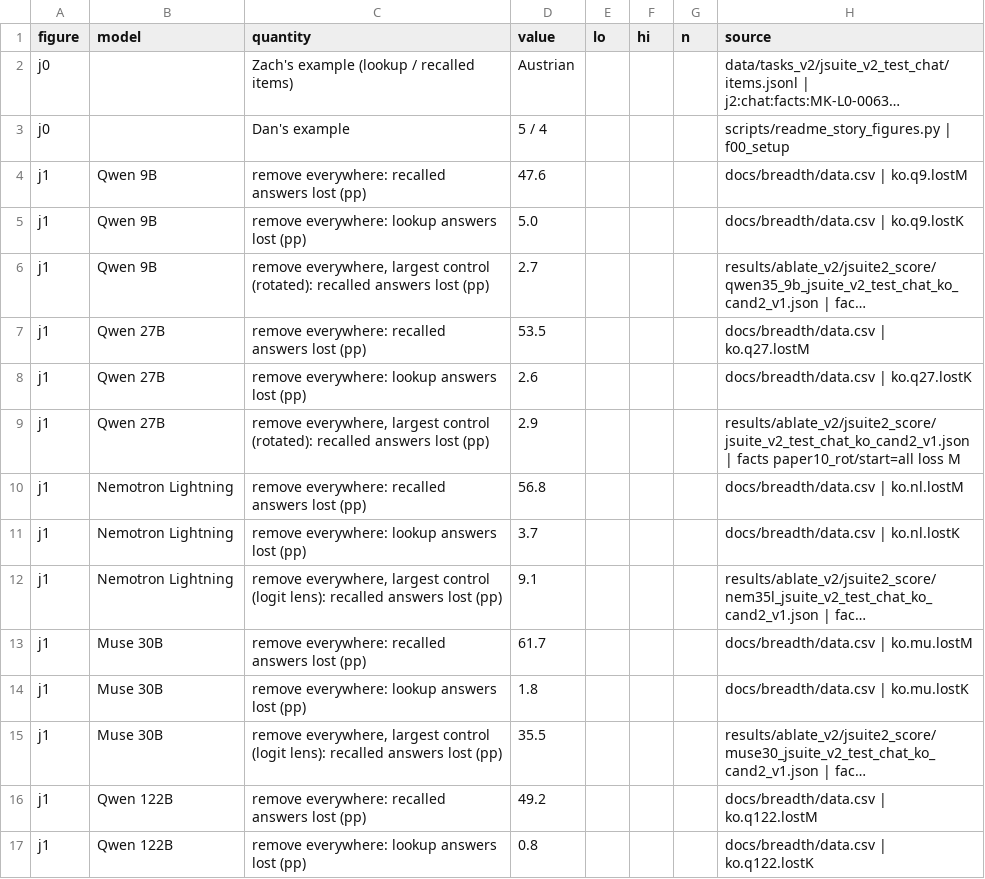
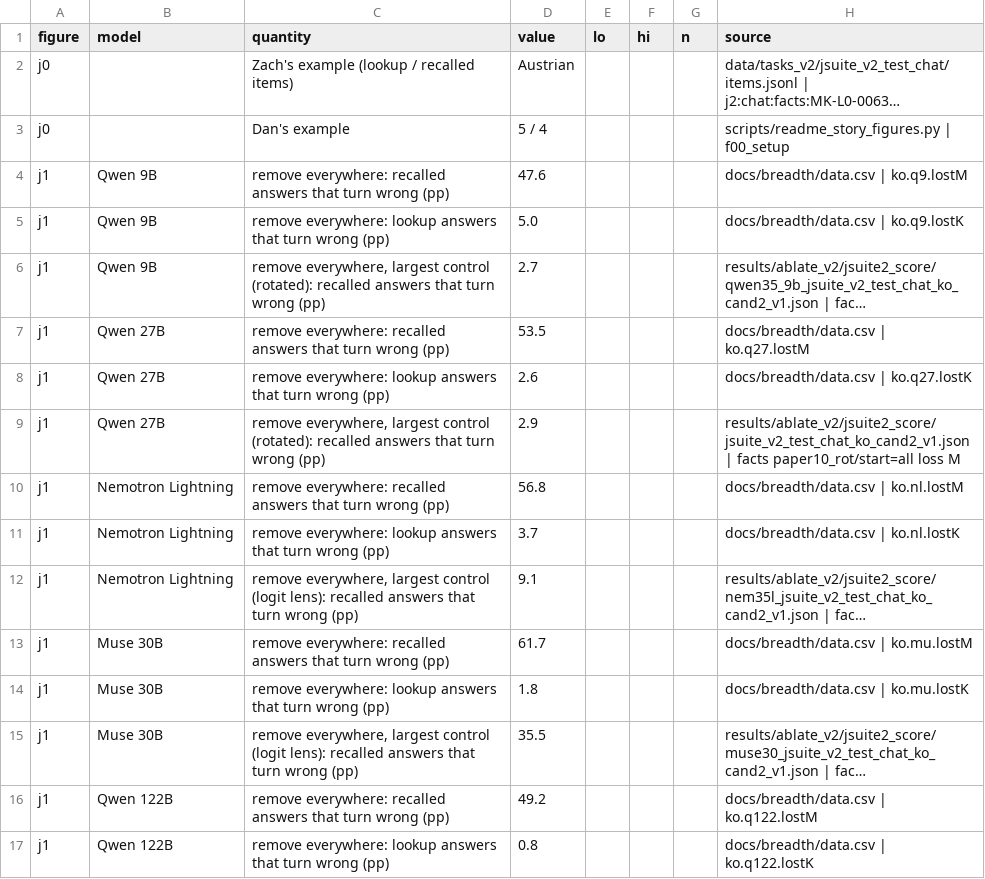
Before and after one commit to zach-perlman/bridge-jspace, a CSV file: figures/shared/data.csv, drawn as a sheet; only a part is shown; long unchanged cells end in …; the diff covers the shown part only; the diff names each change by its address in the sheet, - before the commit and + after, or states it on an @@ line.

```diff
--- a/figures/shared/data.csv
+++ b/figures/shared/data.csv
-C4 (quantity): …recalled answers lost (pp)
+C4 (quantity): …recalled answers that turn wrong (pp)
-C5 (quantity): …lookup answers lost (pp)
+C5 (quantity): …lookup answers that turn wrong (pp)
-C6 (quantity): …recalled answers lost (pp)
+C6 (quantity): …recalled answers that turn wrong (pp)
-C7 (quantity): …recalled answers lost (pp)
+C7 (quantity): …recalled answers that turn wrong (pp)
-C8 (quantity): …lookup answers lost (pp)
+C8 (quantity): …lookup answers that turn wrong (pp)
-C9 (quantity): …recalled answers lost (pp)
+C9 (quantity): …recalled answers that turn wrong (pp)
-C10 (quantity): …recalled answers lost (pp)
+C10 (quantity): …recalled answers that turn wrong (pp)
-C11 (quantity): …lookup answers lost (pp)
+C11 (quantity): …lookup answers that turn wrong (pp)
-C12 (quantity): …recalled answers lost (pp)
+C12 (quantity): …recalled answers that turn wrong (pp)
-C13 (quantity): …recalled answers lost (pp)
+C13 (quantity): …recalled answers that turn wrong (pp)
-C14 (quantity): …lookup answers lost (pp)
+C14 (quantity): …lookup answers that turn wrong (pp)
-C15 (quantity): …recalled answers lost (pp)
+C15 (quantity): …recalled answers that turn wrong (pp)
-C16 (quantity): …recalled answers lost (pp)
+C16 (quantity): …recalled answers that turn wrong (pp)
-C17 (quantity): …lookup answers lost (pp)
+C17 (quantity): …lookup answers that turn wrong (pp)
```
Also changed, not shown: 8 removed rows and 25 edited cells elsewhere in this file, 7 other files.
